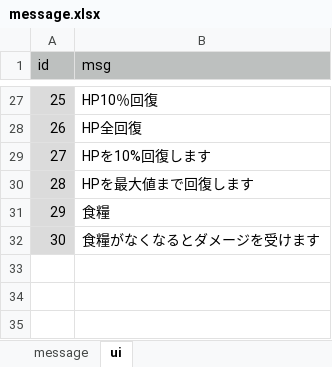
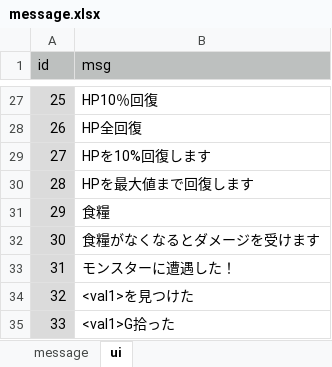
Before and after one commit to syun77/TournRPG, an Excel workbook: docs/message.xlsx, sheet ui, drawn as a sheet; only a part is shown, gaps mark what is left out; values as stored, in another font and other column widths than the file's, no borders; the diff names each change by its address in the sheet, - before the commit and + after, or states it on an @@ line.

```diff
--- a/docs/message.xlsx (sheet ui)
+++ b/docs/message.xlsx (sheet ui)
+row 33: 31 | モンスターに遭遇した！
+row 34: 32 | <val1>を見つけた
+row 35: 33 | <val1>G拾った
```
Also changed, not shown: 4 other files.
